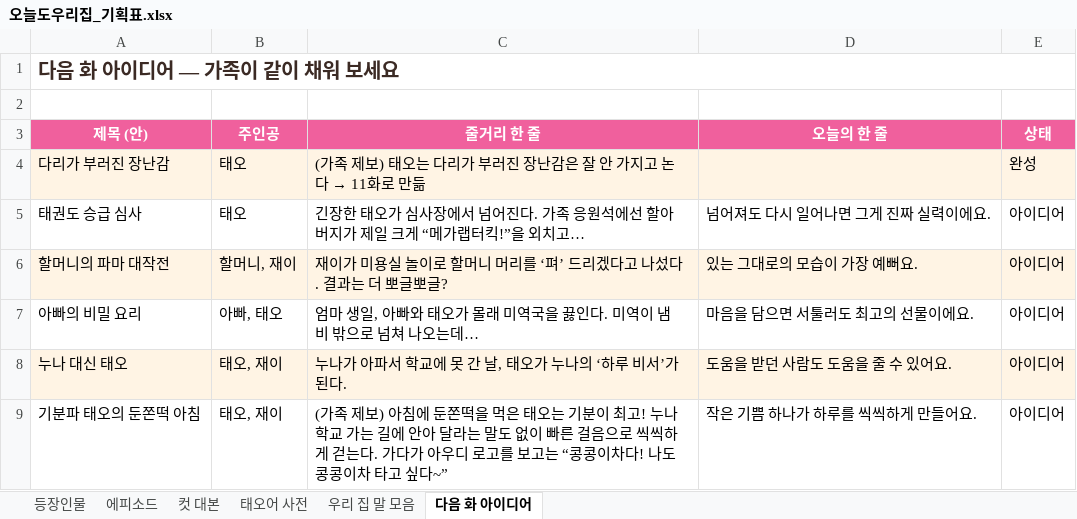
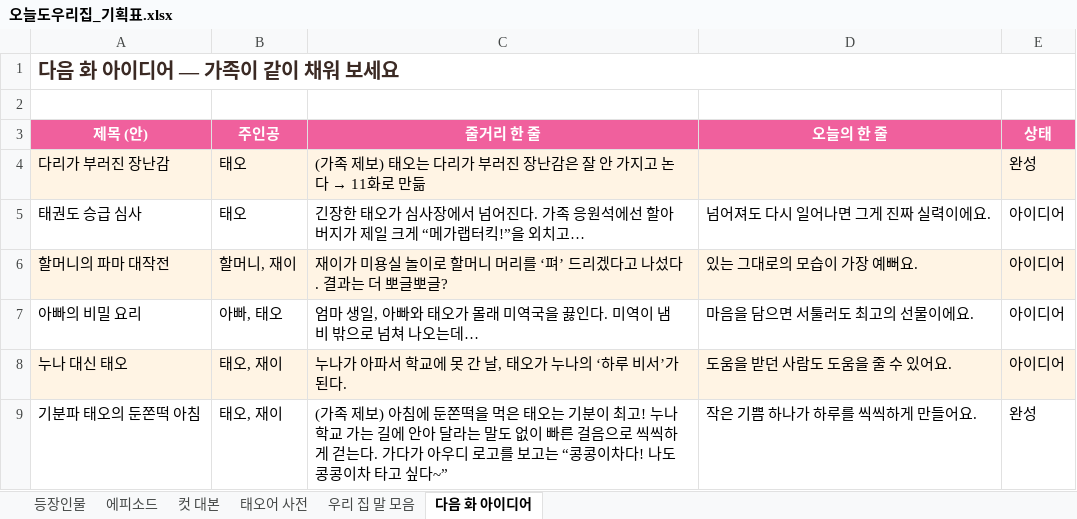
Before and after one commit to seangold8888/seangold8888.github.io, an Excel workbook: webtoon/planning/오늘도우리집_기획표.xlsx, sheet 다음 화 아이디어, drawn as a sheet; values as stored, in another font and other column widths than the file's, no borders; the diff names each change by its address in the sheet, - before the commit and + after, or states it on an @@ line.

```diff
--- a/webtoon/planning/오늘도우리집_기획표.xlsx (sheet 다음 화 아이디어)
+++ b/webtoon/planning/오늘도우리집_기획표.xlsx (sheet 다음 화 아이디어)
-E9 (상태): 아이디어
+E9 (상태): 완성
```
Also changed, not shown: sheet 컷 대본, sheet 에피소드, 6 other files.
